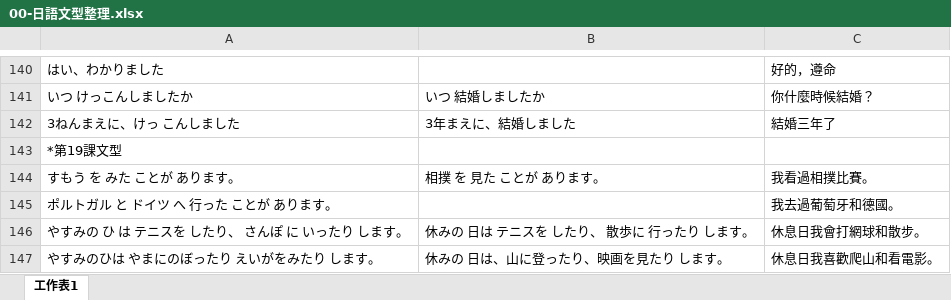
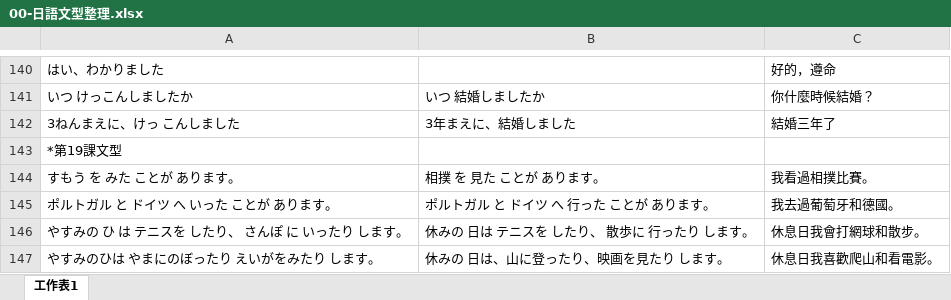
Before and after one commit to exp2718x/kana-trainer, an Excel workbook: 00-日語文型整理.xlsx, sheet 工作表1, drawn as a sheet; only a part is shown, gaps mark what is left out; values as stored, in another font and other column widths than the file's, no borders; the diff names each change by its address in the sheet, - before the commit and + after, or states it on an @@ line.

Commit message:
Add files via upload

```diff
--- a/00-日語文型整理.xlsx (sheet 工作表1)
+++ b/00-日語文型整理.xlsx (sheet 工作表1)
-A145: ポルトガル と ドイツ へ 行った ことが あります。
+A145: ポルトガル と ドイツ へ いった ことが あります。
-B145: (empty)
+B145: ポルトガル と ドイツ へ 行った ことが あります。
```
